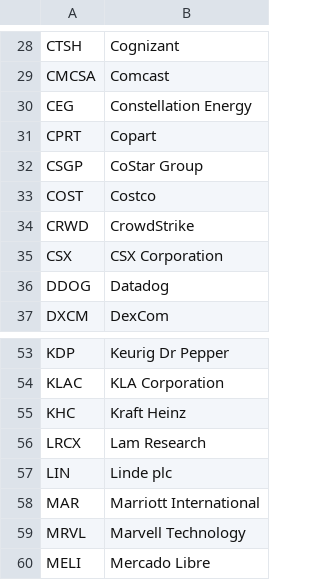
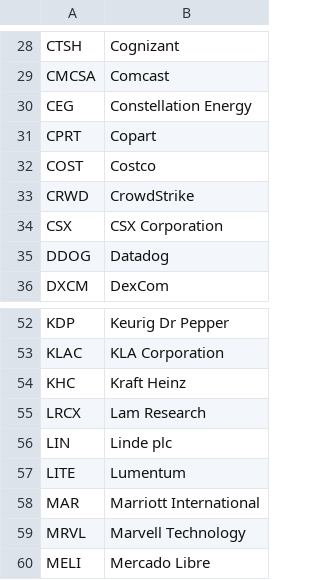
Before and after one commit to DiogoRibeiro7/sp500-nasdaq-under20, a CSV file: data/nasdaq_tickers.csv, drawn as a sheet; only a part is shown, gaps mark what is left out; removed rows and columns are numbered as before the commit, all else as after; the diff names each change by its address in the sheet, - before the commit and + after, or states it on an @@ line.

```diff
--- a/data/nasdaq_tickers.csv
+++ b/data/nasdaq_tickers.csv
-row 32: CSGP | CoStar Group
+row 57: LITE | Lumentum
```
Also changed, not shown: data/run_log.csv, 1 other file.
